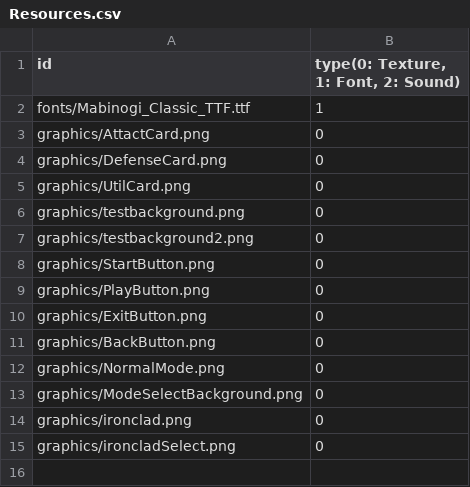
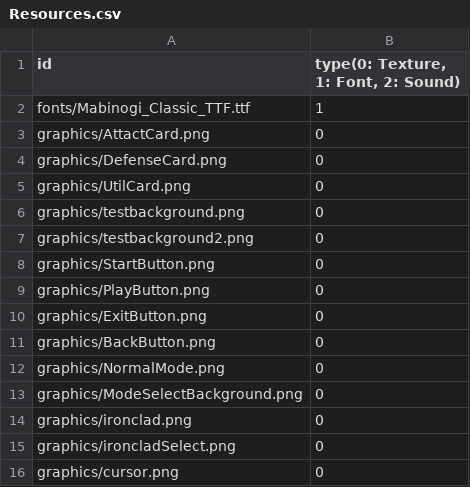
Before and after one commit to minu1117/SlayTheSpire, a CSV file: sfml-framework-bin/Resources.csv, drawn as a sheet; the diff names each change by its address in the sheet, - before the commit and + after, or states it on an @@ line.

```diff
--- a/sfml-framework-bin/Resources.csv
+++ b/sfml-framework-bin/Resources.csv
+row 16: graphics/cursor.png | 0
```
Also changed, not shown: 4 other files.
